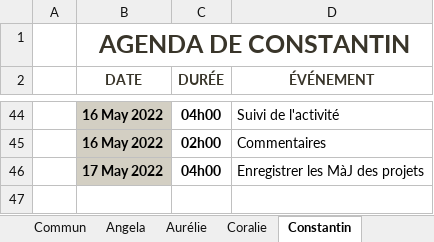
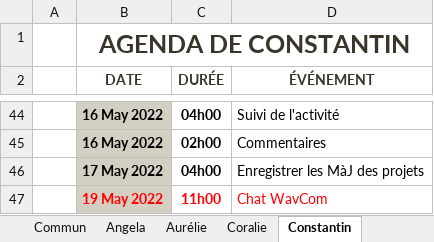
Before and after one commit to ConstantinHrrmn/WavContact, an Excel workbook: Documents/0_Journal_de_bord.xlsx, sheet Constantin, drawn as a sheet; only a part is shown, gaps mark what is left out; values as stored, in another font and other column widths than the file's, no borders; table styles not drawn; the diff names each change by its address in the sheet, - before the commit and + after, or states it on an @@ line.

Commit message:
Ajout des horaires de Constantin

```diff
--- a/Documents/0_Journal_de_bord.xlsx (sheet Constantin)
+++ b/Documents/0_Journal_de_bord.xlsx (sheet Constantin)
+row 47:  | 19 May 2022 | 11h00 | Chat WavCom
```
